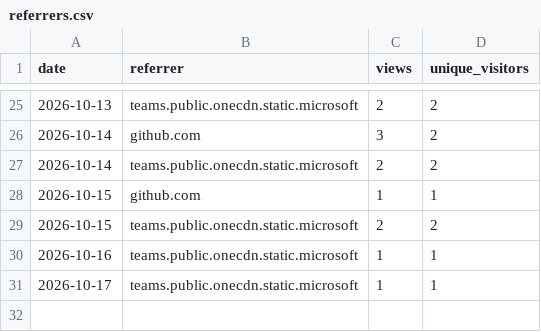
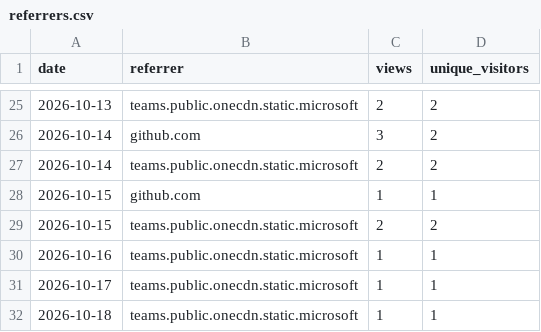
Before and after one commit to GoutamkumarKoppolu/DigiLog, a CSV file: referrers.csv, drawn as a sheet; only a part is shown, gaps mark what is left out.

```diff
--- a/referrers.csv
+++ b/referrers.csv
@@ -31 +31,2 @@ date,referrer,views,unique_visitors
 2026-10-17,teams.public.onecdn.static.microsoft,1,1
+2026-10-18,teams.public.onecdn.static.microsoft,1,1
```
Also changed, not shown: clones.csv, downloads.csv, 3 other files.
